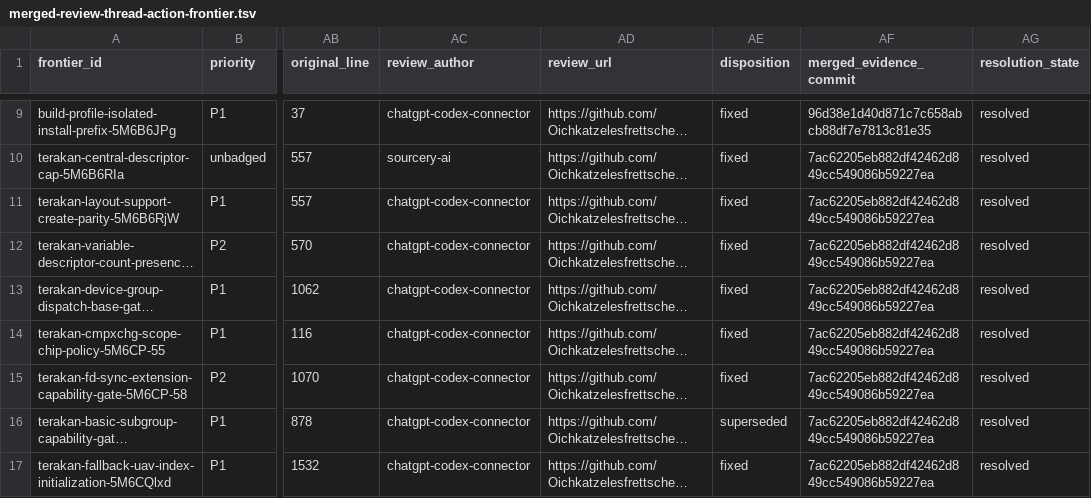
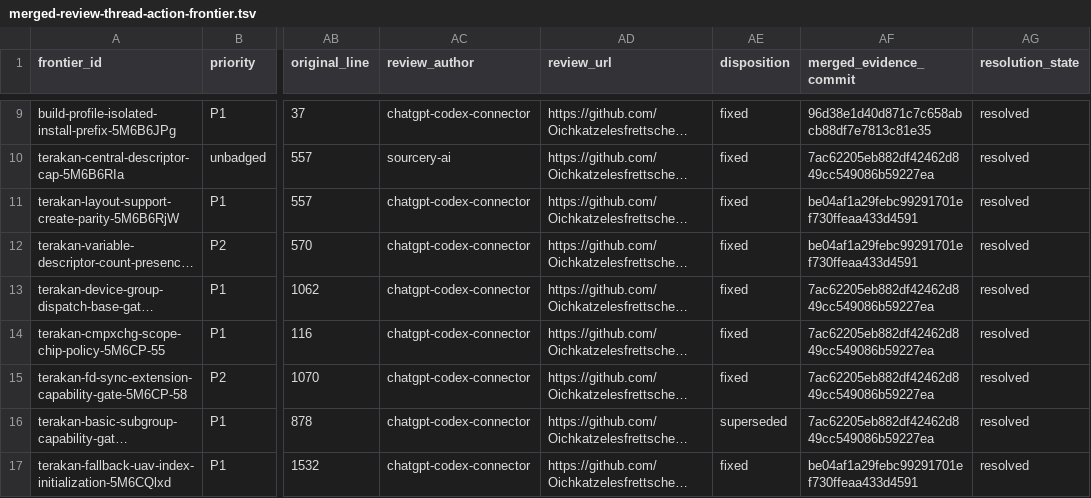
Before and after one commit to Oichkatzelesfrettschen/mesa-26-gororoba, a TSV file: build-infra/docs/merged-review-thread-action-frontier.tsv, drawn as a sheet; only a part is shown, gaps mark what is left out; long unchanged cells end in …; the diff covers the shown part only; the diff names each change by its address in the sheet, - before the commit and + after, or states it on an @@ line.

```diff
--- a/build-infra/docs/merged-review-thread-action-frontier.tsv
+++ b/build-infra/docs/merged-review-thread-action-frontier.tsv
-AF11:AF12 (merged_evidence_commit): 7ac62205eb882df42462d849cc549086b59227ea
+AF11:AF12 (merged_evidence_commit): be04af1a29febc99291701ef730ffeaa433d4591
-AF17 (merged_evidence_commit): 7ac62205eb882df42462d849cc549086b59227ea
+AF17 (merged_evidence_commit): be04af1a29febc99291701ef730ffeaa433d4591
```
Also changed, not shown: 54 edited cells elsewhere in this file.
